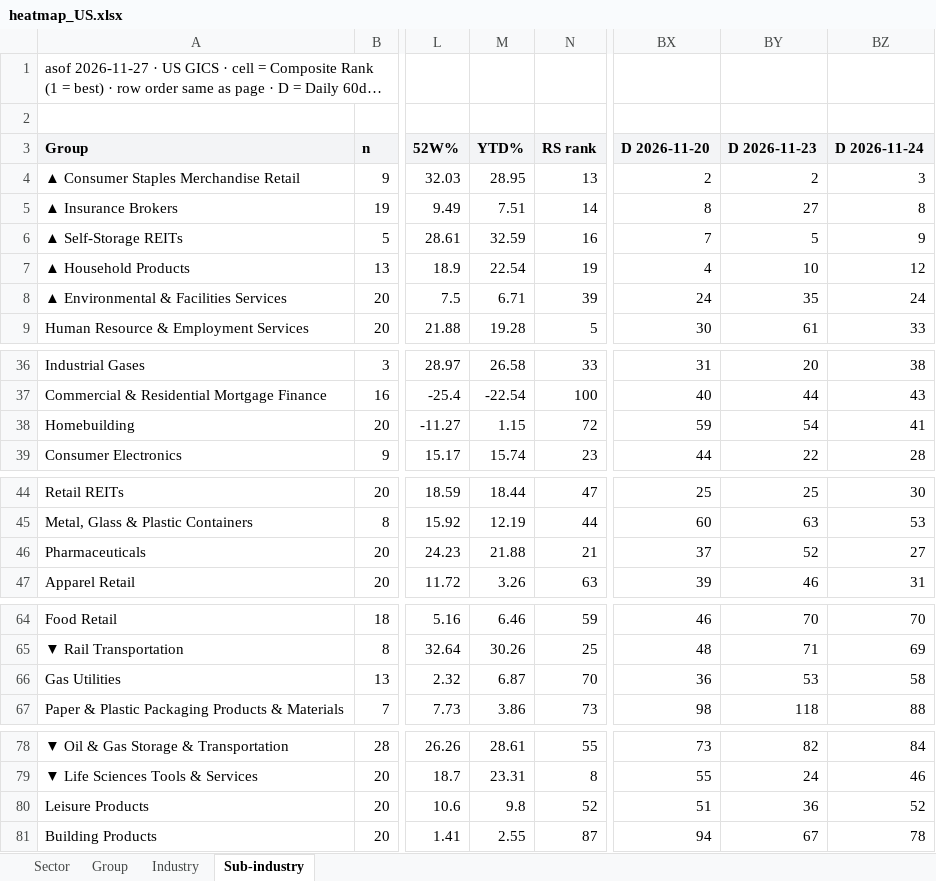
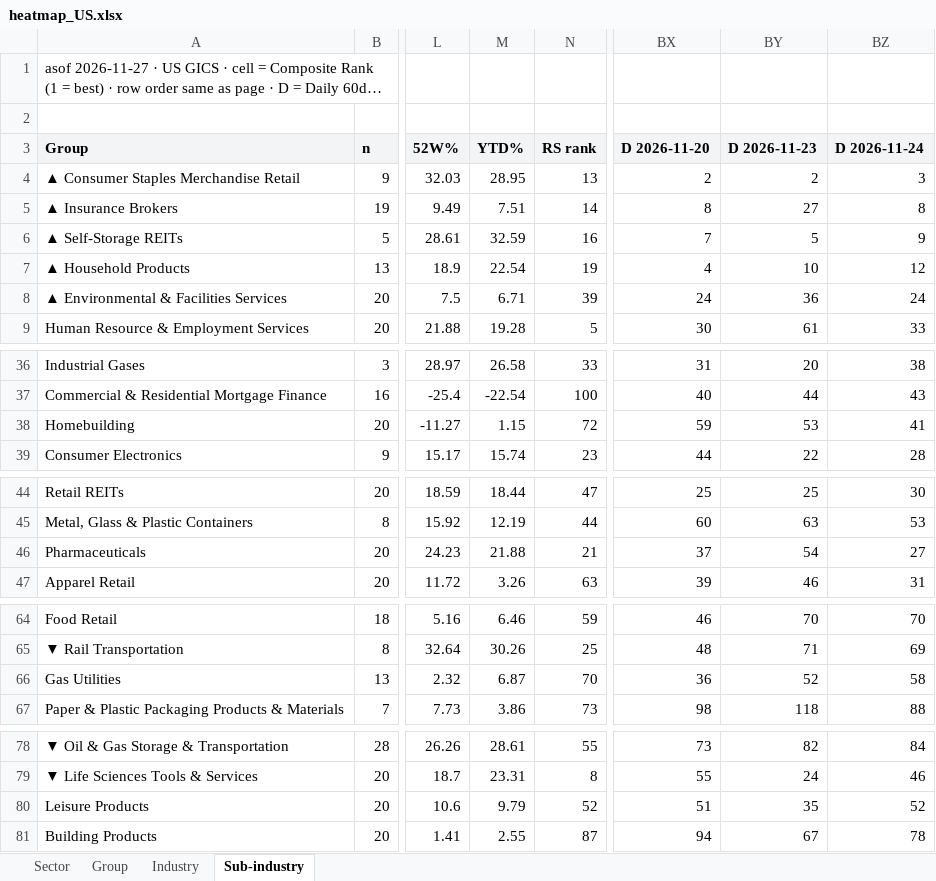
Before and after one commit to jibom/stage-site-pages, an Excel workbook: heatmap_US.xlsx, sheet Sub-industry, drawn as a sheet; only a part is shown, gaps mark what is left out; long unchanged cells end in …; values as stored, in another font and other column widths than the file's, no borders; the diff covers the shown part only; the diff names each change by its address in the sheet, - before the commit and + after, or states it on an @@ line.

```diff
--- a/heatmap_US.xlsx (sheet Sub-industry)
+++ b/heatmap_US.xlsx (sheet Sub-industry)
-BY8 (D 2026-11-23): 35
+BY8 (D 2026-11-23): 36
-BY38 (D 2026-11-23): 54
+BY38 (D 2026-11-23): 53
-BY46 (D 2026-11-23): 52
+BY46 (D 2026-11-23): 54
-BY66 (D 2026-11-23): 53
+BY66 (D 2026-11-23): 52
-M80 (YTD%): 9.8
+M80 (YTD%): 9.79
-BY80 (D 2026-11-23): 36
+BY80 (D 2026-11-23): 35
```
Also changed, not shown: 2 edited cells elsewhere in this sheet, sheet Industry, 4 other files.
